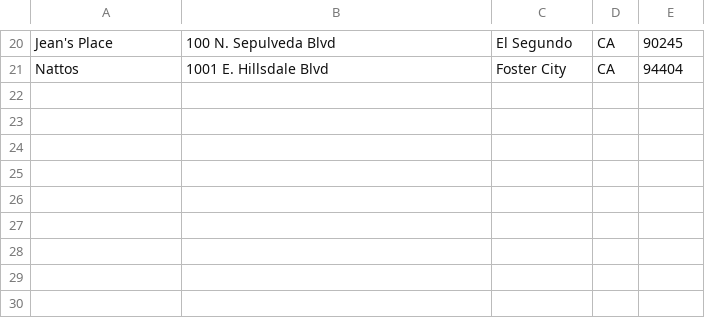
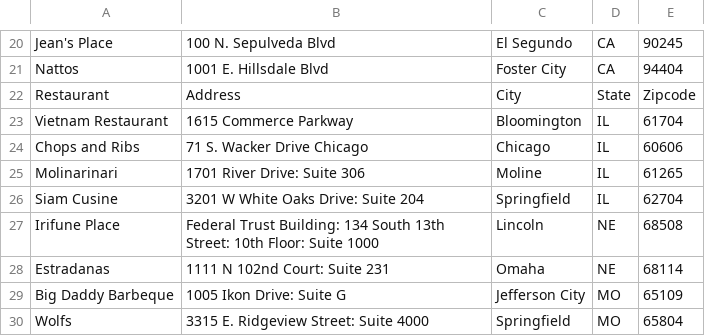
Before and after one commit to Bouzas1402/Excepciones, a CSV file: Ficheros/src/EjerciciosFicheros/EjerciciosFicheros/Restaurantes.csv, drawn as a sheet; only a part is shown, gaps mark what is left out; the diff names each change by its address in the sheet, - before the commit and + after, or states it on an @@ line.

Commit message:
04/05/2021 Ejercicios Java

```diff
--- a/Ficheros/src/EjerciciosFicheros/EjerciciosFicheros/Restaurantes.csv
+++ b/Ficheros/src/EjerciciosFicheros/EjerciciosFicheros/Restaurantes.csv
+row 22: Restaurant | Address | City | State | Zipcode
+row 23: Vietnam Restaurant | 1615 Commerce Parkway | Bloomington | IL | 61704
+row 24: Chops and Ribs | 71 S. Wacker Drive Chicago | Chicago | IL | 60606
+row 25: Molinarinari | 1701 River Drive: Suite 306 | Moline | IL | 61265
+row 26: Siam Cusine | 3201 W White Oaks Drive: Suite 204 | Springfield | IL | 62704
+row 27: Irifune Place | Federal Trust Building: 134 South 13th Street: 10th Floor: Suite 1000 | Lincoln | NE | 68508
+row 28: Estradanas | 1111 N 102nd Court: Suite 231 | Omaha | NE | 68114
+row 29: Big Daddy Barbeque | 1005 Ikon Drive: Suite G | Jefferson City | MO | 65109
+row 30: Wolfs | 3315 E. Ridgeview Street: Suite 4000 | Springfield | MO | 65804
```
Also changed, not shown: 10 other files.
